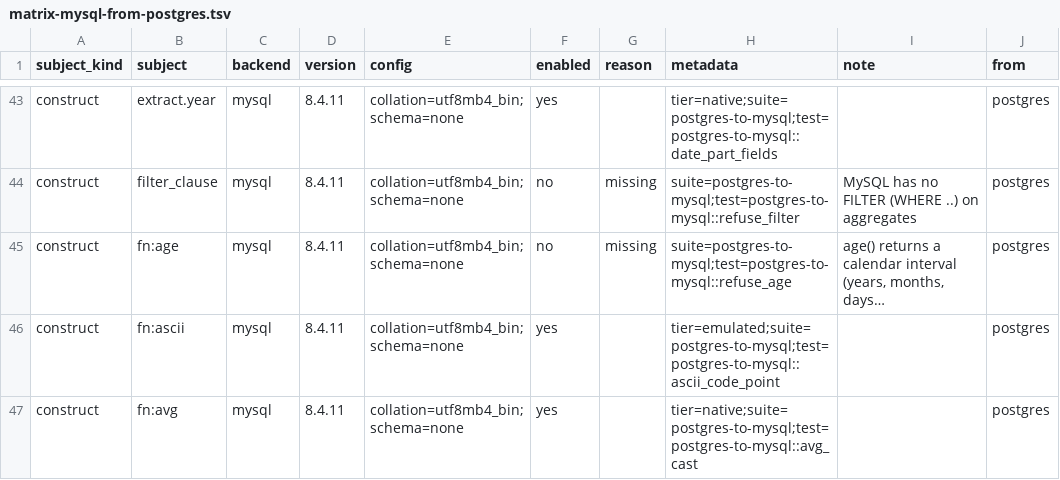
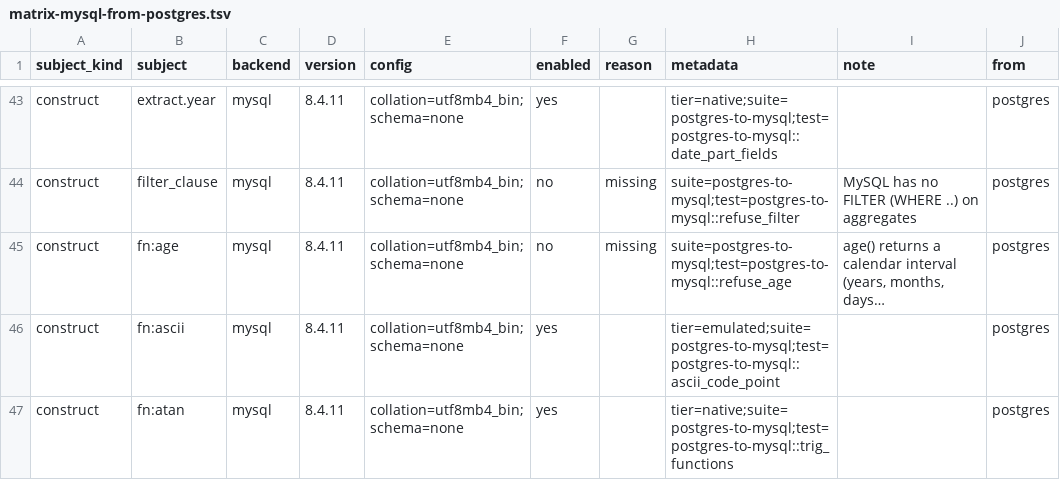
Before and after one commit to ThinkersJournal/unisql, a TSV file: crates/unisql-dialect-mysql/matrix-mysql-from-postgres.tsv, drawn as a sheet; only a part is shown, gaps mark what is left out; the shorter side is filled out with more unchanged rows; long unchanged cells end in …; the diff covers the shown part only; the diff names each change by its address in the sheet, - before the commit and + after, or states it on an @@ line.

```diff
--- a/crates/unisql-dialect-mysql/matrix-mysql-from-postgres.tsv
+++ b/crates/unisql-dialect-mysql/matrix-mysql-from-postgres.tsv
+row 47: construct | fn:atan | mysql | 8.4.11 | collation=utf8mb4_bin;schema=none | yes |  | tier=native;suite=postgres-to-mysql;test=postgres-to-mysql::trig_functions |  | postgres
```
Also changed, not shown: 7 added rows elsewhere in this file, crates/unisql-dialect-mysql/matrix-mariadb-from-postgres.tsv, docs/LEAF-CONTRACTS.tsv, 4 other files.
